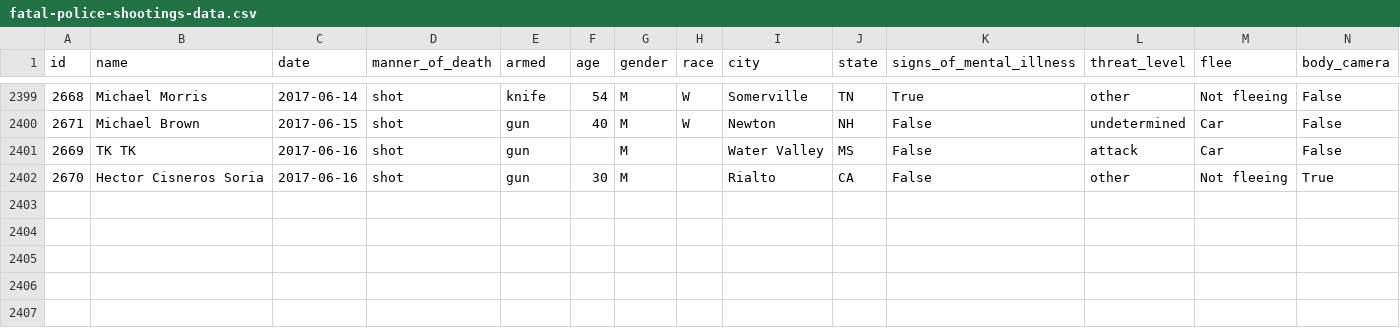
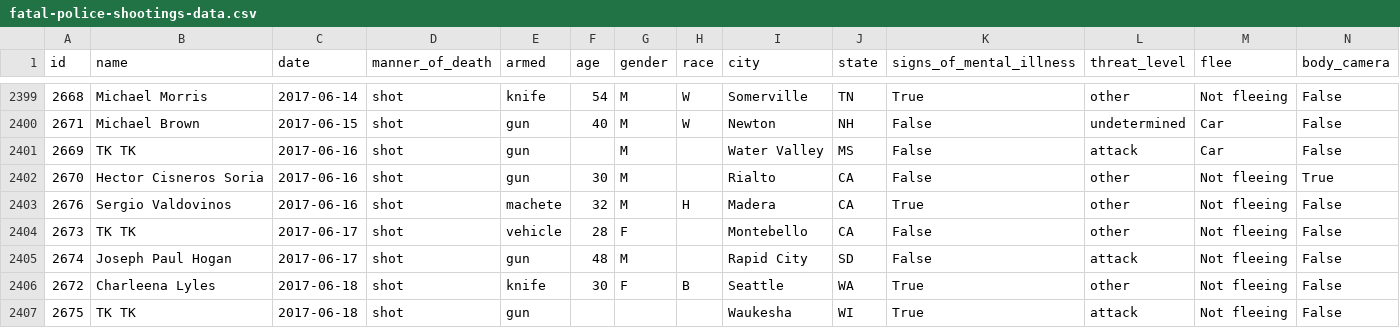
Before and after one commit to joshbegley/wapo-police-shootings, a CSV file: fatal-police-shootings-data.csv, drawn as a sheet; only a part is shown, gaps mark what is left out.

Commit message:
automatic updates

```diff
--- a/fatal-police-shootings-data.csv
+++ b/fatal-police-shootings-data.csv
@@ -2402 +2402,6 @@ id,name,date,manner_of_death,armed,age,gender,race,city,state,signs_of_mental_il
 2670,Hector Cisneros Soria,2017-06-16,shot,gun,30,M,,Rialto,CA,False,other,Not fleeing,True
+2676,Sergio Valdovinos,2017-06-16,shot,machete,32,M,H,Madera,CA,True,other,Not fleeing,False
+2673,TK TK,2017-06-17,shot,vehicle,28,F,,Montebello,CA,False,other,Not fleeing,False
+2674,Joseph Paul Hogan,2017-06-17,shot,gun,48,M,,Rapid City,SD,False,attack,Not fleeing,False
+2672,Charleena Lyles,2017-06-18,shot,knife,30,F,B,Seattle,WA,True,other,Not fleeing,False
+2675,TK TK,2017-06-18,shot,gun,,,,Waukesha,WI,True,attack,Not fleeing,False
```
